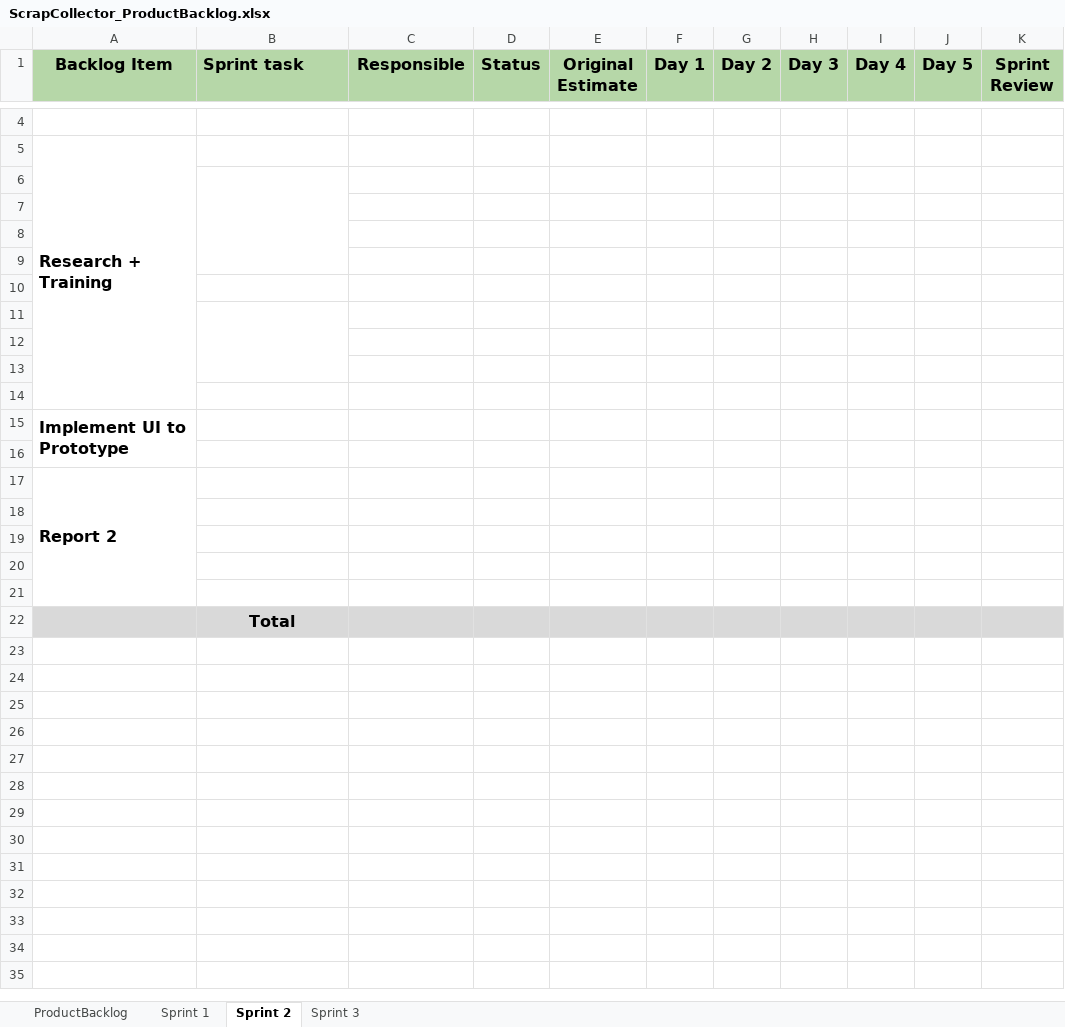
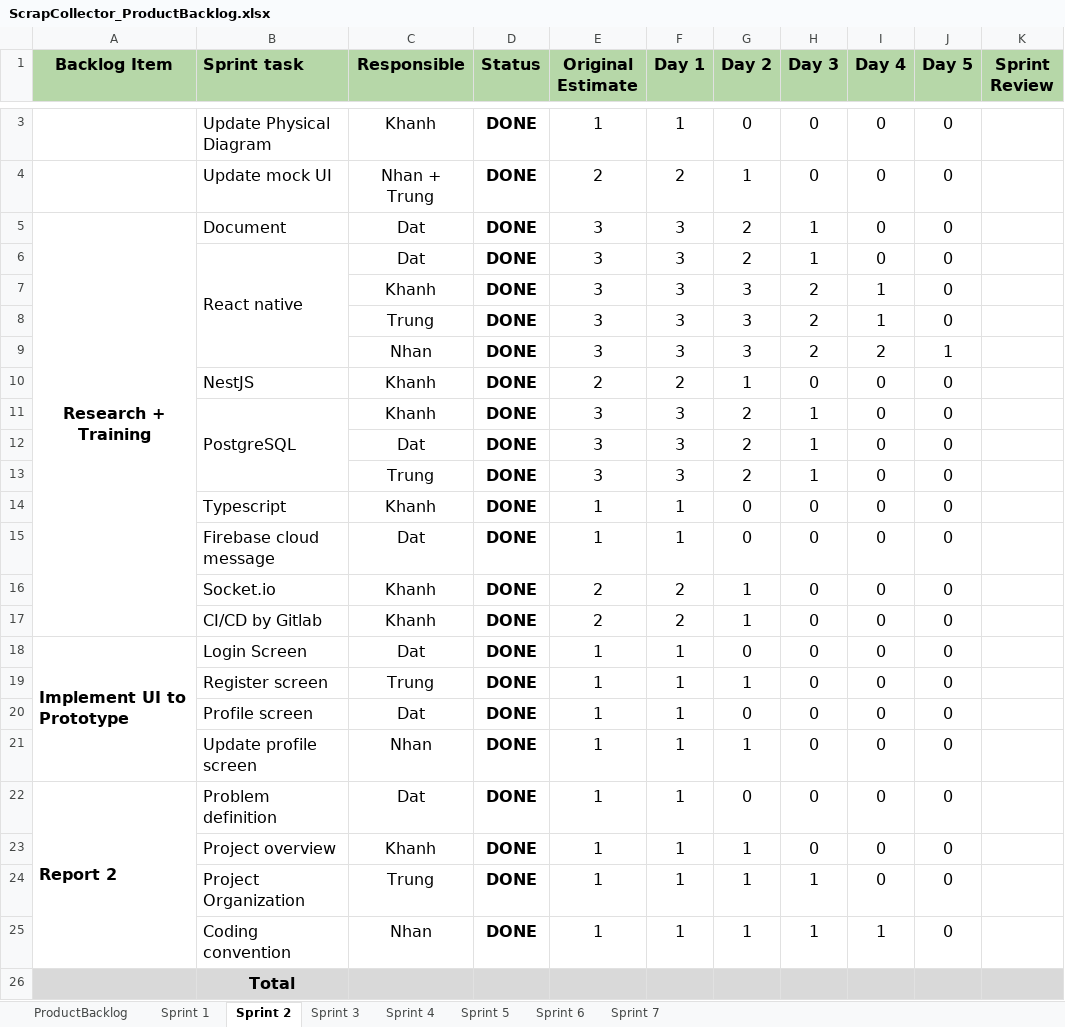
Before and after one commit to datndse63093/Capstone_JS_Spring2020_FE_Doc, an Excel workbook: Document/SE_HungLD_ScrapCollector/ScrapCollector_ProductBacklog.xlsx, sheet Sprint 2, drawn as a sheet; only a part is shown, gaps mark what is left out; values as stored, in another font and other column widths than the file's, no borders; removed rows and columns are numbered as before the commit, all else as after; the diff covers the shown part only; the diff names each change by its address in the sheet, - before the commit and + after, or states it on an @@ line.

Commit message:
update document

```diff
--- a/Document/SE_HungLD_ScrapCollector/ScrapCollector_ProductBacklog.xlsx (sheet Sprint 2)
+++ b/Document/SE_HungLD_ScrapCollector/ScrapCollector_ProductBacklog.xlsx (sheet Sprint 2)
+sheet tab: Sprint 4
+sheet tab: Sprint 5
+sheet tab: Sprint 6
+sheet tab: Sprint 7
-row 3: (empty)
+row 3:  | Update Physical Diagram | Khanh | DONE | 1 | 1 | 0 | 0 | 0 | 0
-row 5: Research + Training
-row 4: (empty)
+row 4:  | Update mock UI | Nhan + Trung | DONE | 2 | 2 | 1 | 0 | 0 | 0
-B6:B9 merged
-row 5: (empty)
+row 5: Research + Training | Document | Dat | DONE | 3 | 3 | 2 | 1 | 0 | 0
+A5:A17 merged
-row 6: (empty)
+row 6:  | React native | Dat | DONE | 3 | 3 | 2 | 1 | 0 | 0
+B6:B9 merged
-row 7: (empty)
+row 7:  |  | Khanh | DONE | 3 | 3 | 3 | 2 | 1 | 0
-row 8: (empty)
+row 8:  |  | Trung | DONE | 3 | 3 | 3 | 2 | 1 | 0
-B11:B13 merged
-row 9: (empty)
+row 9:  |  | Nhan | DONE | 3 | 3 | 3 | 2 | 2 | 1
-row 10: (empty)
+row 10:  | NestJS | Khanh | DONE | 2 | 2 | 1 | 0 | 0 | 0
-row 11: (empty)
+row 11:  | PostgreSQL | Khanh | DONE | 3 | 3 | 2 | 1 | 0 | 0
+B11:B13 merged
-row 12: (empty)
+row 12:  |  | Dat | DONE | 3 | 3 | 2 | 1 | 0 | 0
-row 15: Implement UI to Prototype
-row 13: (empty)
+row 13:  |  | Trung | DONE | 3 | 3 | 2 | 1 | 0 | 0
-row 17: Report 2
-row 14: (empty)
+row 14:  | Typescript | Khanh | DONE | 1 | 1 | 0 | 0 | 0 | 0
-row 15: (empty)
+row 15:  | Firebase cloud message | Dat | DONE | 1 | 1 | 0 | 0 | 0 | 0
-row 16: (empty)
+row 16:  | Socket.io | Khanh | DONE | 2 | 2 | 1 | 0 | 0 | 0
-row 17: (empty)
+row 17:  | CI/CD by Gitlab | Khanh | DONE | 2 | 2 | 1 | 0 | 0 | 0
+row 18: Implement UI to Prototype | Login Screen | Dat | DONE | 1 | 1 | 0 | 0 | 0 | 0
+row 19:  | Register screen | Trung | DONE | 1 | 1 | 1 | 0 | 0 | 0
+row 20:  | Profile screen | Dat | DONE | 1 | 1 | 0 | 0 | 0 | 0
+row 21:  | Update profile screen | Nhan | DONE | 1 | 1 | 1 | 0 | 0 | 0
+row 22: Report 2 | Problem definition | Dat | DONE | 1 | 1 | 0 | 0 | 0 | 0
+row 23:  | Project overview | Khanh | DONE | 1 | 1 | 1 | 0 | 0 | 0
+row 24:  | Project Organization | Trung | DONE | 1 | 1 | 1 | 1 | 0 | 0
+row 25:  | Coding convention | Nhan | DONE | 1 | 1 | 1 | 1 | 1 | 0
```
Also changed, not shown: 1 removed row, 10 edited cells and merged cells elsewhere in this sheet, sheet Sprint 3, sheet Sprint 1, Document/SE_HungLD_ScrapCollector/Category_Price_Quantity_Data_Observations.xlsx, 1 other file.
